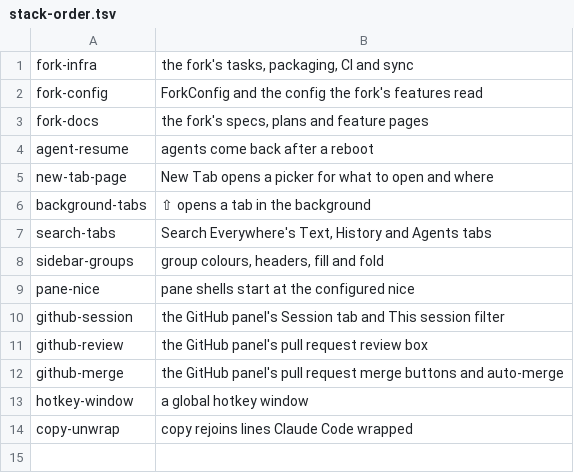
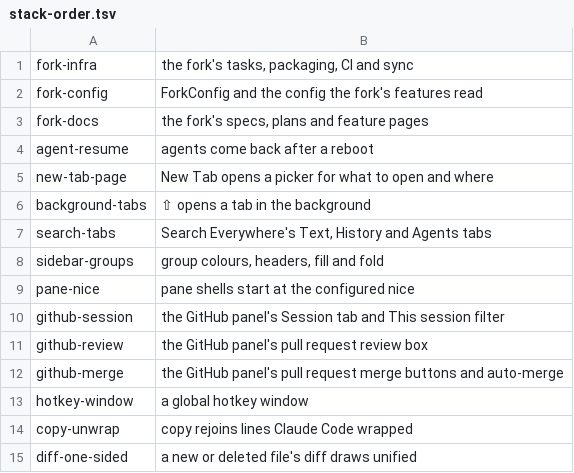
Before and after one commit to NorthIsUp/tty7, a TSV file: docs/fork/stack-order.tsv, drawn as a sheet.

Commit message:
fork(diff-one-sided): a new or deleted file's diff draws unified
Fork-Feature: diff-one-sided

```diff
--- a/docs/fork/stack-order.tsv
+++ b/docs/fork/stack-order.tsv
@@ -14 +14,2 @@ hotkey-window	a global hotkey window
 copy-unwrap	copy rejoins lines Claude Code wrapped
+diff-one-sided	a new or deleted file's diff draws unified
```
Also changed, not shown: 4 other files.
